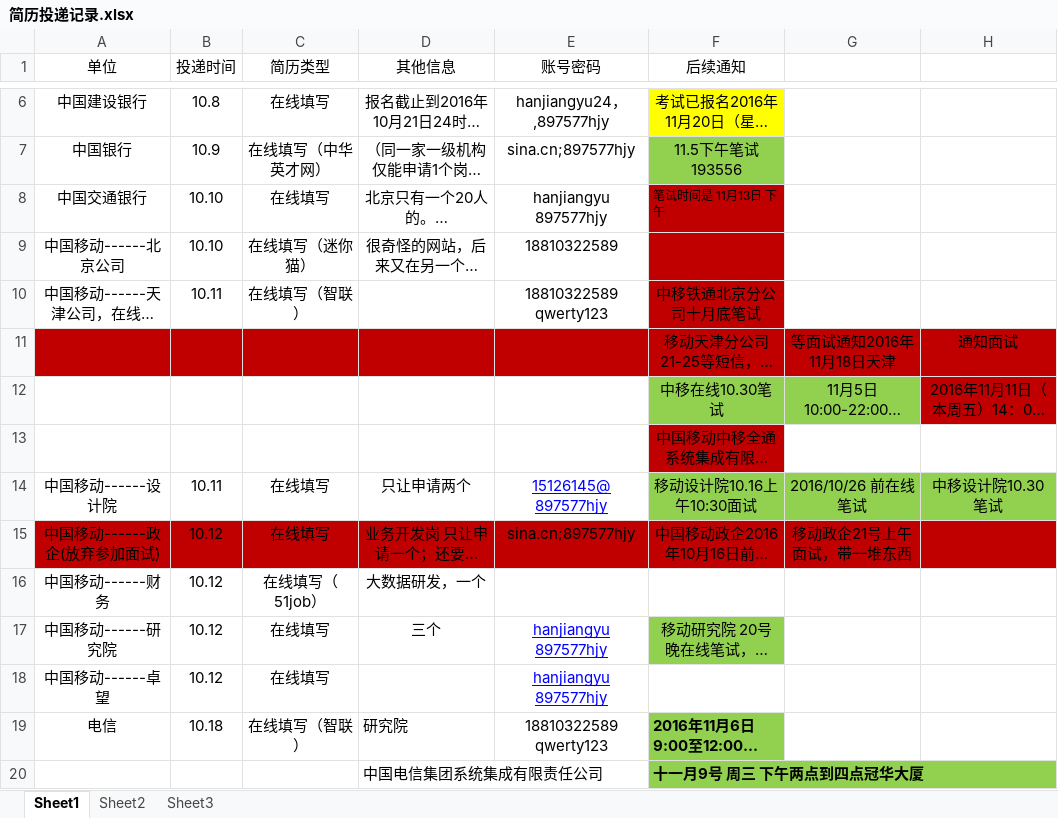
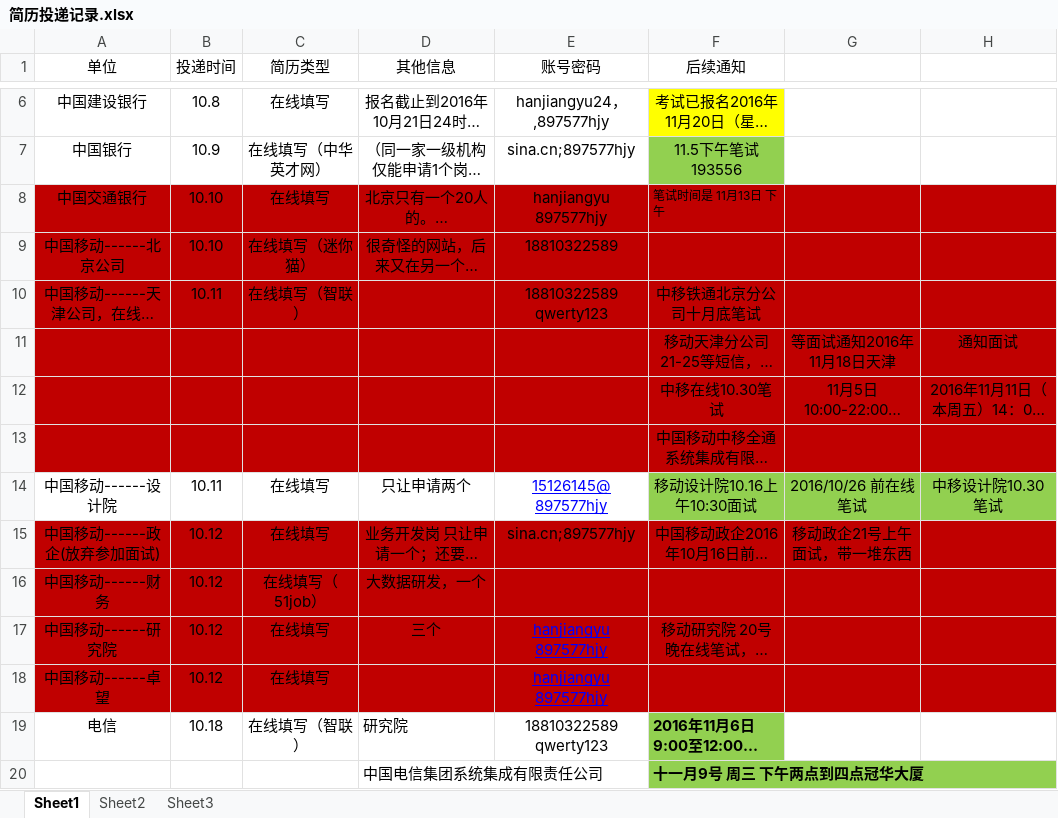
Before and after one commit to hanjiangyu/myRepository, an Excel workbook: job/简历投递记录.xlsx, sheet Sheet1, drawn as a sheet; only a part is shown, gaps mark what is left out; long unchanged cells end in …; values as stored, in another font and other column widths than the file's, no borders; the diff names each change by its address in the sheet, - before the commit and + after, or states it on an @@ line.

```diff
--- a/job/简历投递记录.xlsx (sheet Sheet1)
+++ b/job/简历投递记录.xlsx (sheet Sheet1)
-A8:E10 fill: none
+A8:E10 fill: #C00000
-G8:H10 fill: none
+G8:H10 fill: #C00000
-A12:E13 fill: none
+A12:E13 fill: #C00000
-F12:G12 fill: #92D050
+F12:G12 fill: #C00000
-G13:H13 fill: none
+G13:H13 fill: #C00000
-A16:H16 fill: none
+A16:H16 fill: #C00000
-A17:E17 fill: none
+A17:E17 fill: #C00000
-F17 fill: #92D050
+F17 fill: #C00000
-G17:H17 fill: none
+G17:H17 fill: #C00000
-A18:H18 fill: none
+A18:H18 fill: #C00000
```
Also changed, not shown: 2 other files.
